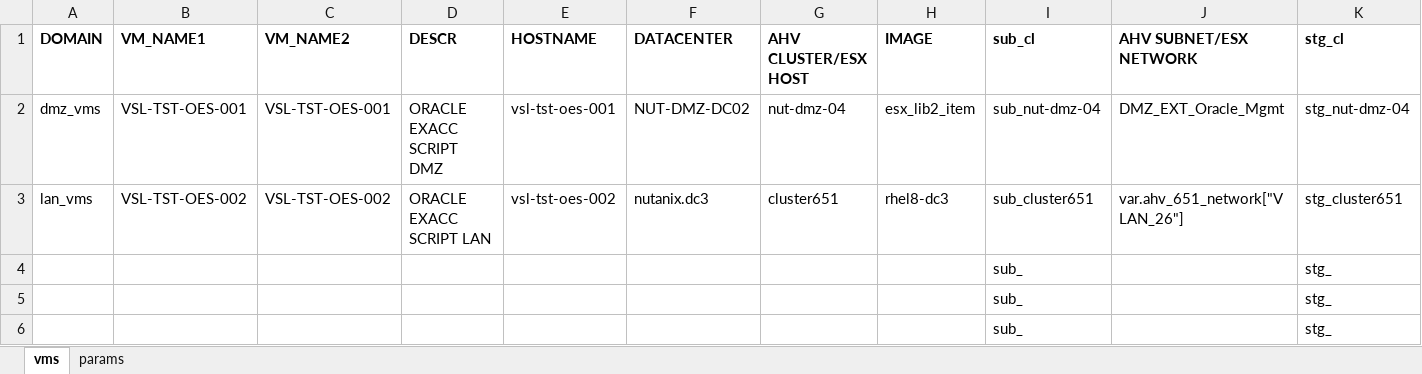
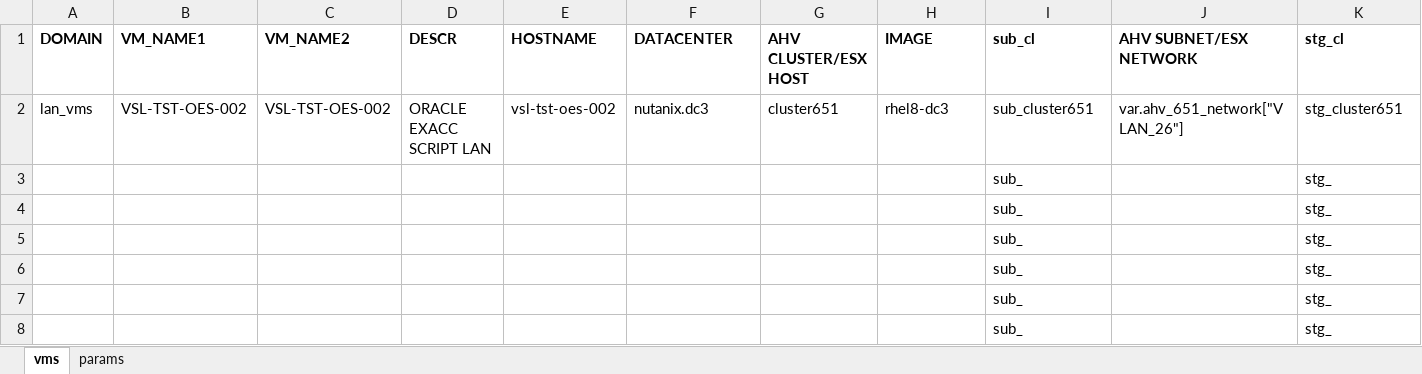
Before and after one commit to steve3535/terraform, an Excel workbook: vmdefs.xlsx, sheet vms, drawn as a sheet; only a part is shown; the shorter side is filled out with more unchanged rows; values as stored, in another font and other column widths than the file's, no borders; rows hold the shown columns only; the diff names each change by its address in the sheet, - before the commit and + after, or states it on an @@ line.

```diff
--- a/vmdefs.xlsx (sheet vms)
+++ b/vmdefs.xlsx (sheet vms)
-row 2: dmz_vms | VSL-TST-OES-001 | VSL-TST-OES-001 | ORACLE EXACC SCRIPT DMZ | vsl-tst-oes-001 | NUT-DMZ-DC02 | nut-dmz-04 | esx_lib2_item | sub_nut-dmz-04 | DMZ_EXT_Oracle_Mgmt | stg_nut-dmz-04
```
Also changed, not shown: 3 other files.
